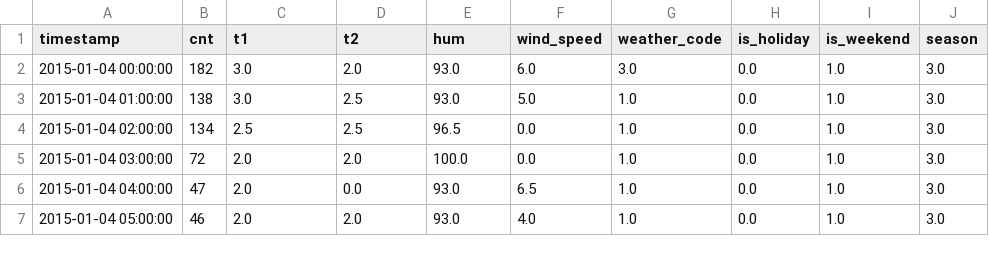
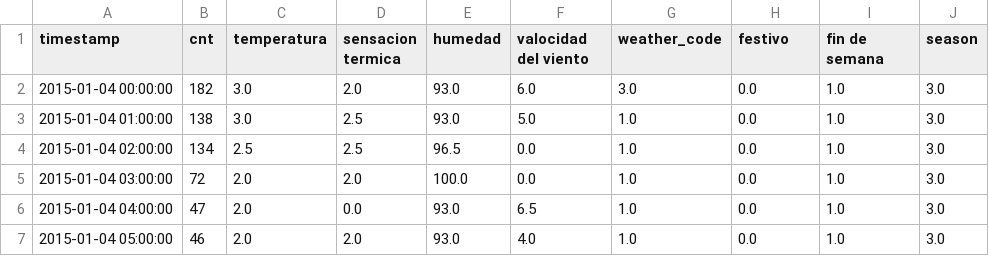
Before and after one commit to AdrianSosaUV/ProgramacionEstadistica, a CSV file: london_merged.csv, drawn as a sheet; only a part is shown.

Commit message:
rename columns

```diff
--- a/london_merged.csv
+++ b/london_merged.csv
@@ -1,2 +1,2 @@
-timestamp,cnt,t1,t2,hum,wind_speed,weather_code,is_holiday,is_weekend,season
+timestamp,cnt,temperatura,sensacion termica ,humedad,valocidad del viento,weather_code,festivo,fin de semana,season
 2015-01-04 00:00:00,182,3.0,2.0,93.0,6.0,3.0,0.0,1.0,3.0
```
